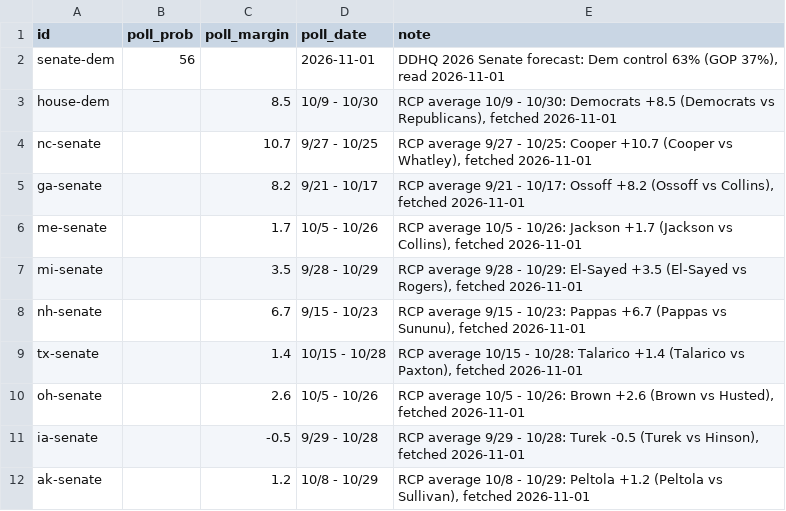
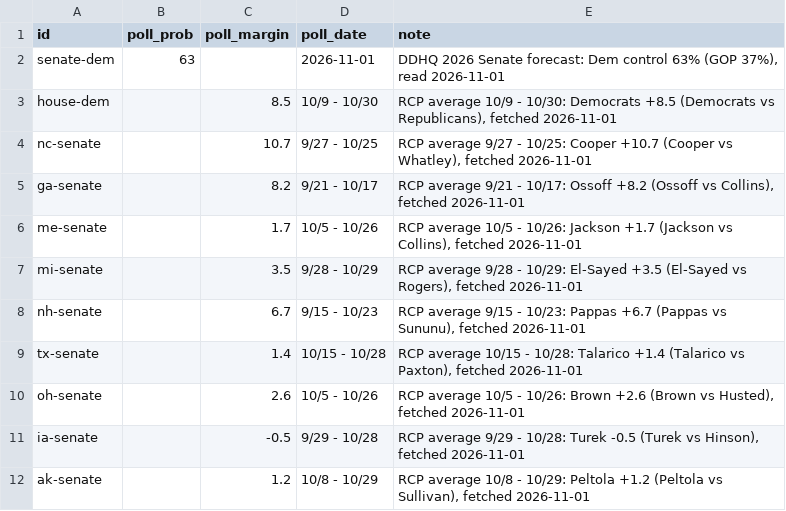
Before and after one commit to daniel-a-n-goldstein/pollsvscash, a CSV file: pipeline/polls.csv, drawn as a sheet.

```diff
--- a/pipeline/polls.csv
+++ b/pipeline/polls.csv
@@ -1,3 +1,3 @@
 "id","poll_prob","poll_margin","poll_date","note"
-"senate-dem",56,,"2026-11-01","DDHQ 2026 Senate forecast: Dem control 63% (GOP 37%), read 2026-11-01"
+"senate-dem",63,,"2026-11-01","DDHQ 2026 Senate forecast: Dem control 63% (GOP 37%), read 2026-11-01"
 "house-dem",,8.5,"10/9 - 10/30","RCP average 10/9 - 10/30: Democrats +8.5 (Democrats vs Republicans), fetched 2026-11-01"
```
Also changed, not shown: 1 other file.
